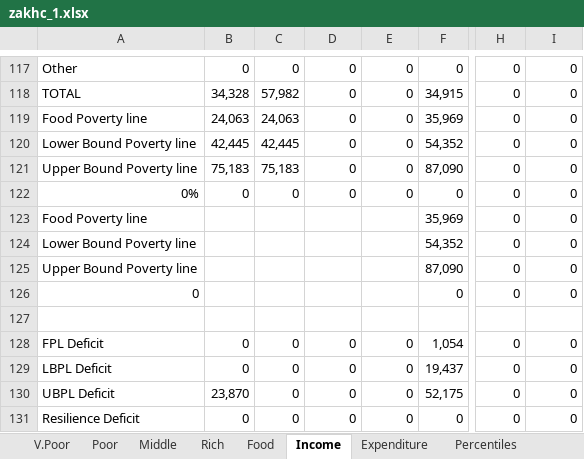
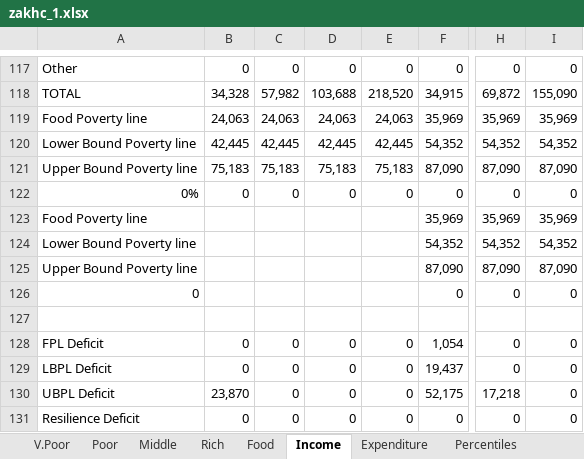
Before and after one commit to CharlesRethman/HEA-Analysis-ZA-2016, an Excel workbook: spreadsheets/zakhc_1.xlsx, sheet Income, drawn as a sheet; only a part is shown, gaps mark what is left out; values as stored, in another font and other column widths than the file's, no borders; charts and pictures not drawn; the diff covers the shown part only; the diff names each change by its address in the sheet, - before the commit and + after, or states it on an @@ line.

```diff
--- a/spreadsheets/zakhc_1.xlsx (sheet Income)
+++ b/spreadsheets/zakhc_1.xlsx (sheet Income)
-D118: 0
+D118: 103,688
-E118: 0
+E118: 218,520
-H118: 0
+H118: 69,872
-I118: 0
+I118: 155,090
-D119: 0
+D119: 24,063
-E119: 0
+E119: 24,063
-H119: 0
+H119: 35,969
-I119: 0
+I119: 35,969
-D120: 0
+D120: 42,445
-E120: 0
+E120: 42,445
-H120: 0
+H120: 54,352
-I120: 0
+I120: 54,352
-D121: 0
+D121: 75,183
-E121: 0
+E121: 75,183
-H121: 0
+H121: 87,090
-I121: 0
+I121: 87,090
-H123: 0
+H123: 35,969
-I123: 0
+I123: 35,969
-H124: 0
+H124: 54,352
-I124: 0
+I124: 54,352
-H125: 0
+H125: 87,090
-I125: 0
+I125: 87,090
-H130: 0
+H130: 17,218
```
Also changed, not shown: 32 edited cells elsewhere in this sheet, sheet Middle, sheet Rich, sheet V.Poor, sheet Poor, charts or pictures, spreadsheets/zakhc_1_nogrants.xlsx, 2 other files.
